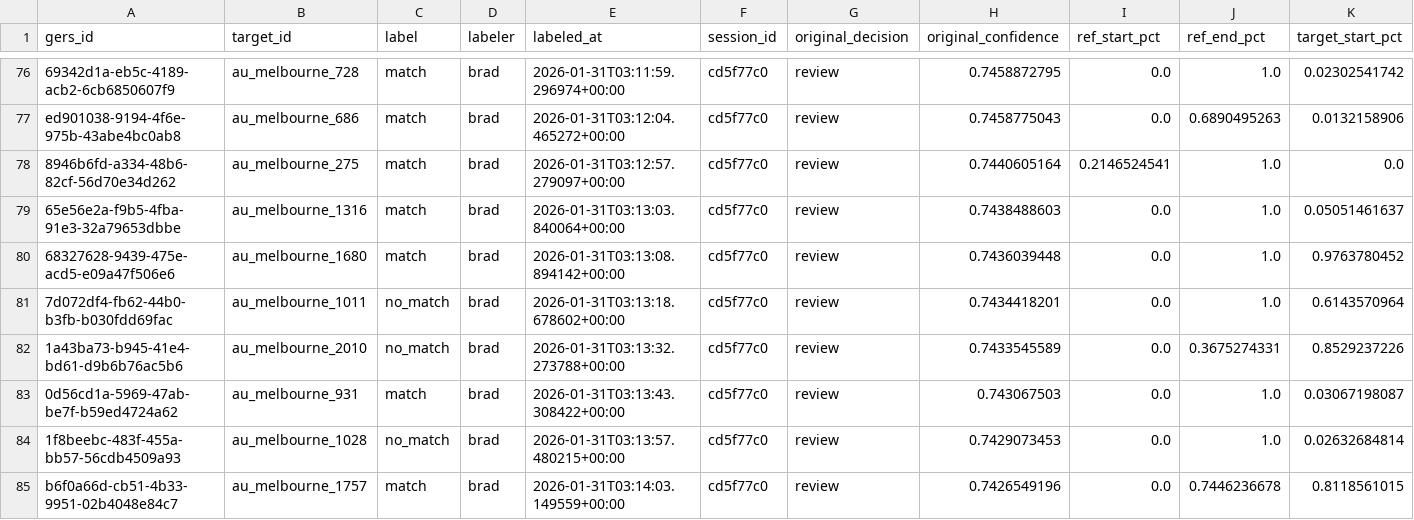
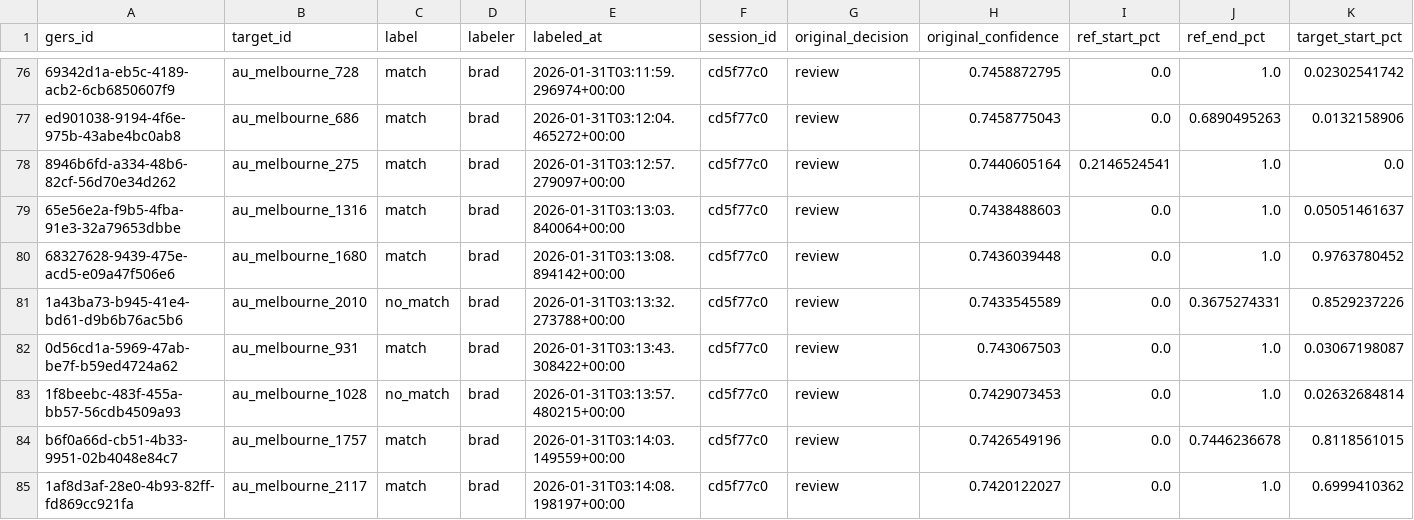
Before and after one commit to brad-richardson/crosswalk, a CSV file: labels/human/dataset=au_melbourne_roads/data.csv, drawn as a sheet; only a part is shown, gaps mark what is left out; the shorter side is filled out with more unchanged rows; rows hold the shown columns only; the diff names each change by its address in the sheet, - before the commit and + after, or states it on an @@ line.

```diff
--- a/labels/human/dataset=au_melbourne_roads/data.csv
+++ b/labels/human/dataset=au_melbourne_roads/data.csv
-row 81: 7d072df4-fb62-44b0-b3fb-b030fdd69fac | au_melbourne_1011 | no_match | brad | 2026-01-31T03:13:18.678602+00:00 | cd5f77c0 | review | 0.7434418201 | 0.0 | 1.0 | 0.6143570964
```
Also changed, not shown: labels/human/dataset=ca_toronto_roads/data.csv, labels/human/dataset=hk_hongkong_roads/data.csv, 45 other files.
